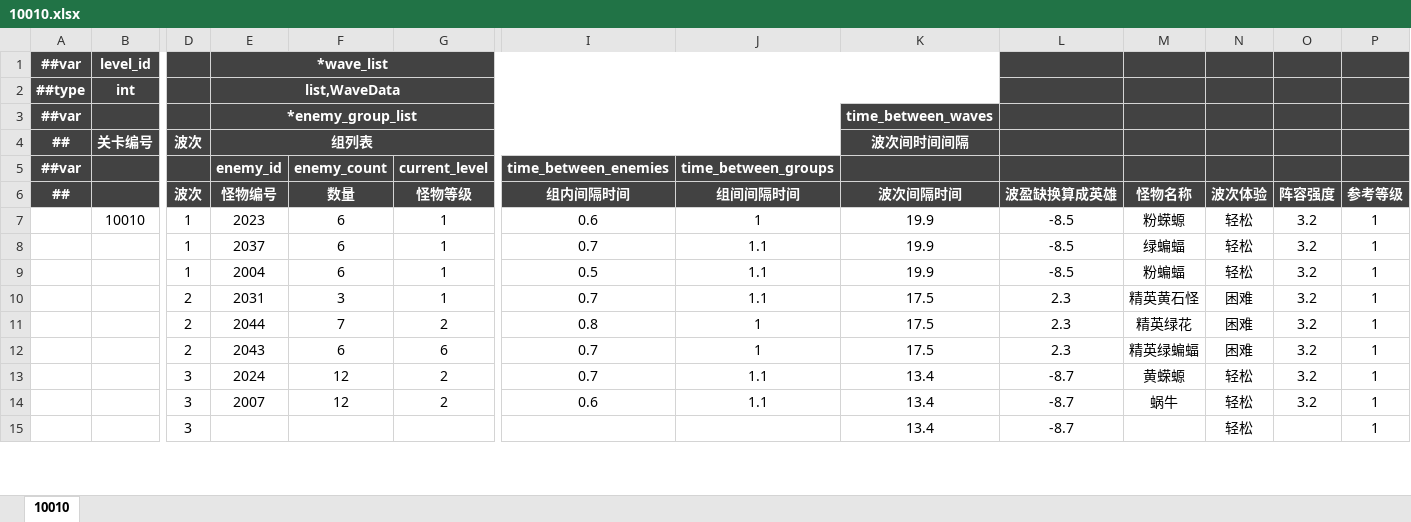
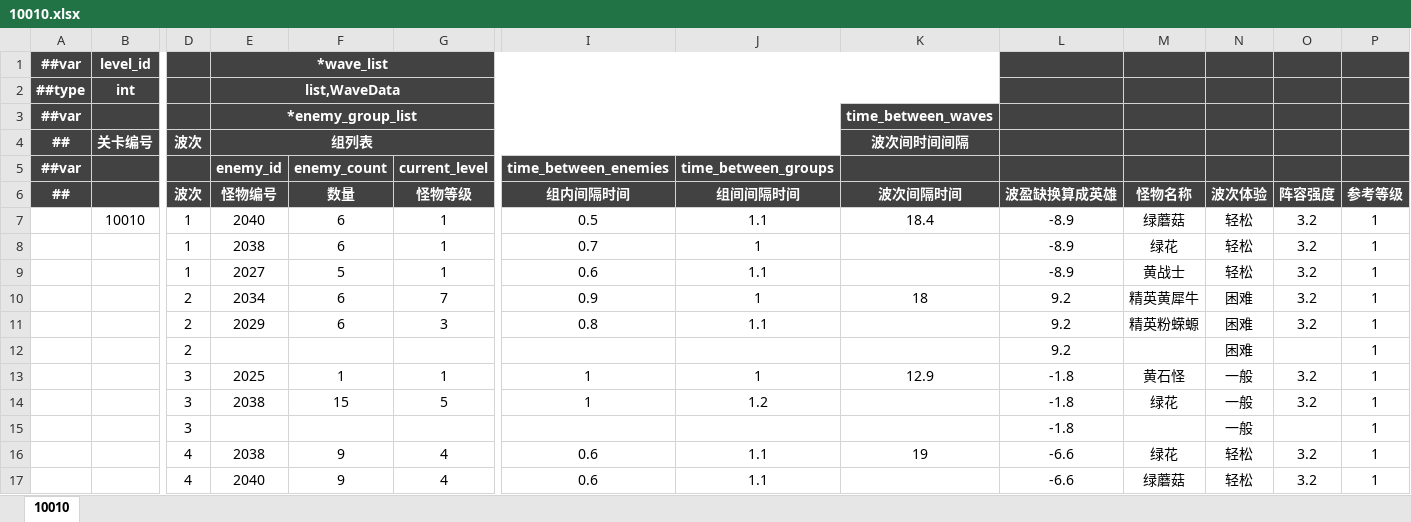
Before and after one commit to OmiGame/---TetrisBattle.MathTools---, an Excel workbook: 新数据生成/关卡表/10010.xlsx, sheet 10010, drawn as a sheet; only a part is shown, gaps mark what is left out; values as stored, in another font and other column widths than the file's, no borders; removed rows and columns are numbered as before the commit, all else as after; rows hold the shown columns only; the diff covers the shown part only; the diff names each change by its address in the sheet, - before the commit and + after, or states it on an @@ line.

```diff
--- a/新数据生成/关卡表/10010.xlsx (sheet 10010)
+++ b/新数据生成/关卡表/10010.xlsx (sheet 10010)
-E7 (怪物编号): 2023
+E7 (怪物编号): 2040
-I7 (组内间隔时间): 0.6
+I7 (组内间隔时间): 0.5
-J7 (组间间隔时间): 1
+J7 (组间间隔时间): 1.1
-K7 (波次间隔时间): 19.9
+K7 (波次间隔时间): 18.4
-L7:L9 (波盈缺换算成英雄): -8.5
+L7:L9 (波盈缺换算成英雄): -8.9
-M7 (怪物名称): 粉蝾螈
+M7 (怪物名称): 绿蘑菇
-E8 (怪物编号): 2037
+E8 (怪物编号): 2038
-J8 (组间间隔时间): 1.1
+J8 (组间间隔时间): 1
-K8:K9 (波次间隔时间): 19.9
+K8:K9 (波次间隔时间): (empty)
-M8 (怪物名称): 绿蝙蝠
+M8 (怪物名称): 绿花
-E9 (怪物编号): 2004
+E9 (怪物编号): 2027
-F9 (数量): 6
+F9 (数量): 5
-I9 (组内间隔时间): 0.5
+I9 (组内间隔时间): 0.6
-M9 (怪物名称): 粉蝙蝠
+M9 (怪物名称): 黄战士
-row 10:  |  | 2 | 2031 | 3 | 1 | 0.7 | 1.1 | 17.5 | 2.3 | 精英黄石怪 | 困难 | 3.2 | 1
-row 11:  |  | 2 | 2044 | 7 | 2 | 0.8 | 1 | 17.5 | 2.3 | 精英绿花 | 困难 | 3.2 | 1
-E10 (怪物编号): 2043
+E10 (怪物编号): 2034
-G10 (怪物等级): 6
+G10 (怪物等级): 7
-I10 (组内间隔时间): 0.7
+I10 (组内间隔时间): 0.9
-K10 (波次间隔时间): 17.5
+K10 (波次间隔时间): 18
-L10 (波盈缺换算成英雄): 2.3
+L10 (波盈缺换算成英雄): 9.2
-M10 (怪物名称): 精英绿蝙蝠
+M10 (怪物名称): 精英黄犀牛
-row 13:  |  | 3 | 2024 | 12 | 2 | 0.7 | 1.1 | 13.4 | -8.7 | 黄蝾螈 | 轻松 | 3.2 | 1
-row 14:  |  | 3 | 2007 | 12 | 2 | 0.6 | 1.1 | 13.4 | -8.7 | 蜗牛 | 轻松 | 3.2 | 1
-row 15:  |  | 3 |  |  |  |  |  | 13.4 | -8.7 |  | 轻松 |  | 1
+row 11:  |  | 2 | 2029 | 6 | 3 | 0.8 | 1.1 |  | 9.2 | 精英粉蝾螈 | 困难 | 3.2 | 1
+row 12:  |  | 2 |  |  |  |  |  |  | 9.2 |  | 困难 |  | 1
+row 13:  |  | 3 | 2025 | 1 | 1 | 1 | 1 | 12.9 | -1.8 | 黄石怪 | 一般 | 3.2 | 1
+row 14:  |  | 3 | 2038 | 15 | 5 | 1 | 1.2 |  | -1.8 | 绿花 | 一般 | 3.2 | 1
+row 15:  |  | 3 |  |  |  |  |  |  | -1.8 |  | 一般 |  | 1
+row 16:  |  | 4 | 2038 | 9 | 4 | 0.6 | 1.1 | 19 | -6.6 | 绿花 | 轻松 | 3.2 | 1
+row 17:  |  | 4 | 2040 | 9 | 4 | 0.6 | 1.1 |  | -6.6 | 绿蘑菇 | 轻松 | 3.2 | 1
```
Also changed, not shown: 32 added rows, 34 removed rows and 73 edited cells elsewhere in this sheet, LubanConfig/MiniTemplate/Datas/level/10030.xlsx, LubanConfig/MiniTemplate/Datas/level/10060.xlsx, 16 other files.
